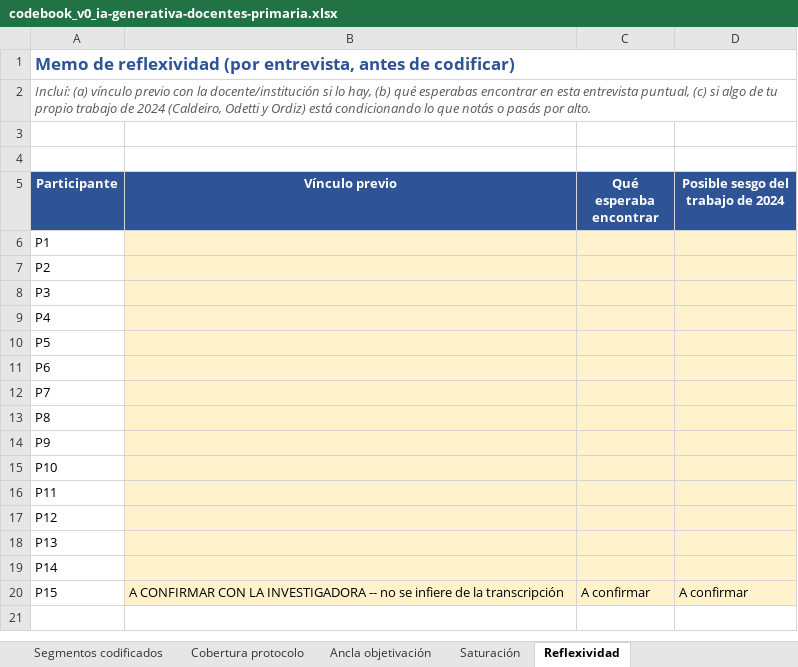
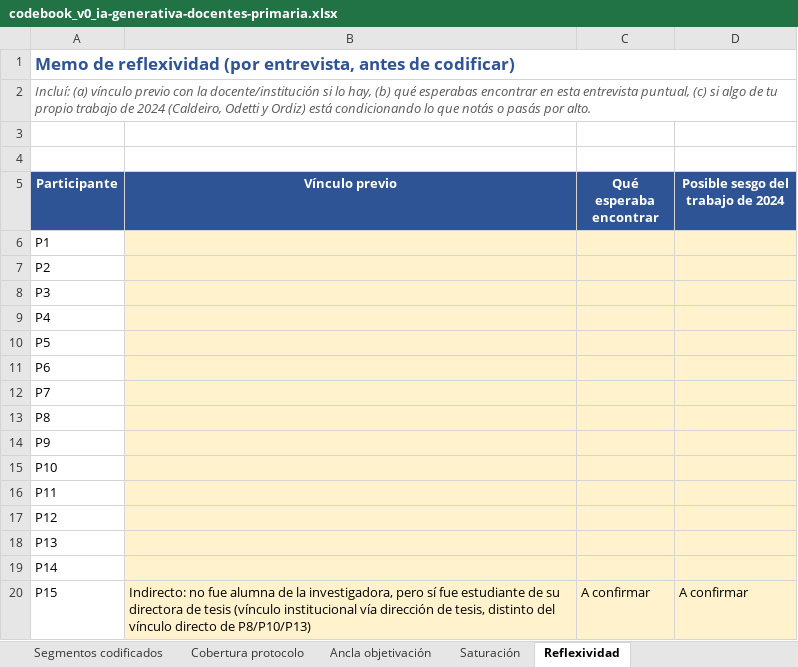
Before and after one commit to marcelaordiz/clo-author, an Excel workbook: quality_reports/strategy/ia-generativa-docentes-primaria/codebook_v0_ia-generativa-docentes-primaria.xlsx, sheet Reflexividad, drawn as a sheet; values as stored, in another font and other column widths than the file's, no borders; the diff names each change by its address in the sheet, - before the commit and + after, or states it on an @@ line.

```diff
--- a/quality_reports/strategy/ia-generativa-docentes-primaria/codebook_v0_ia-generativa-docentes-primaria.xlsx (sheet Reflexividad)
+++ b/quality_reports/strategy/ia-generativa-docentes-primaria/codebook_v0_ia-generativa-docentes-primaria.xlsx (sheet Reflexividad)
-B20 (Vínculo previo): A CONFIRMAR CON LA INVESTIGADORA -- no se infiere de la transcripción
+B20 (Vínculo previo): Indirecto: no fue alumna de la investigadora, pero sí fue estudiante de su directora de tesis (vínculo institucional vía dirección de tesis, distinto del vínculo directo de P8/P10/P13)
```
Also changed, not shown: sheet Segmentos codificados, 3 other files.
